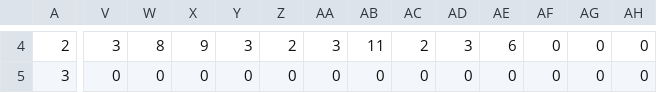
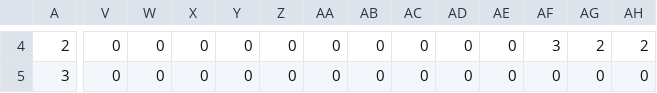
Before and after one commit to sdrogers/metabolomics_tools, a CSV file: justin/input/test1.csv, drawn as a sheet; only a part is shown, gaps mark what is left out; the diff covers the shown part only; the diff names each change by its address in the sheet, - before the commit and + after, or states it on an @@ line.

```diff
--- a/justin/input/test1.csv
+++ b/justin/input/test1.csv
-V4: 3
+V4: 0
-W4: 8
+W4: 0
-X4: 9
+X4: 0
-Y4: 3
+Y4: 0
-Z4: 2
+Z4: 0
-AA4: 3
+AA4: 0
-AB4: 11
+AB4: 0
-AC4: 2
+AC4: 0
-AD4: 3
+AD4: 0
-AE4: 6
+AE4: 0
-AF4: 0
+AF4: 3
-AG4: 0
+AG4: 2
-AH4: 0
+AH4: 2
```
Also changed, not shown: 177 edited cells elsewhere in this file, 17 other files.
